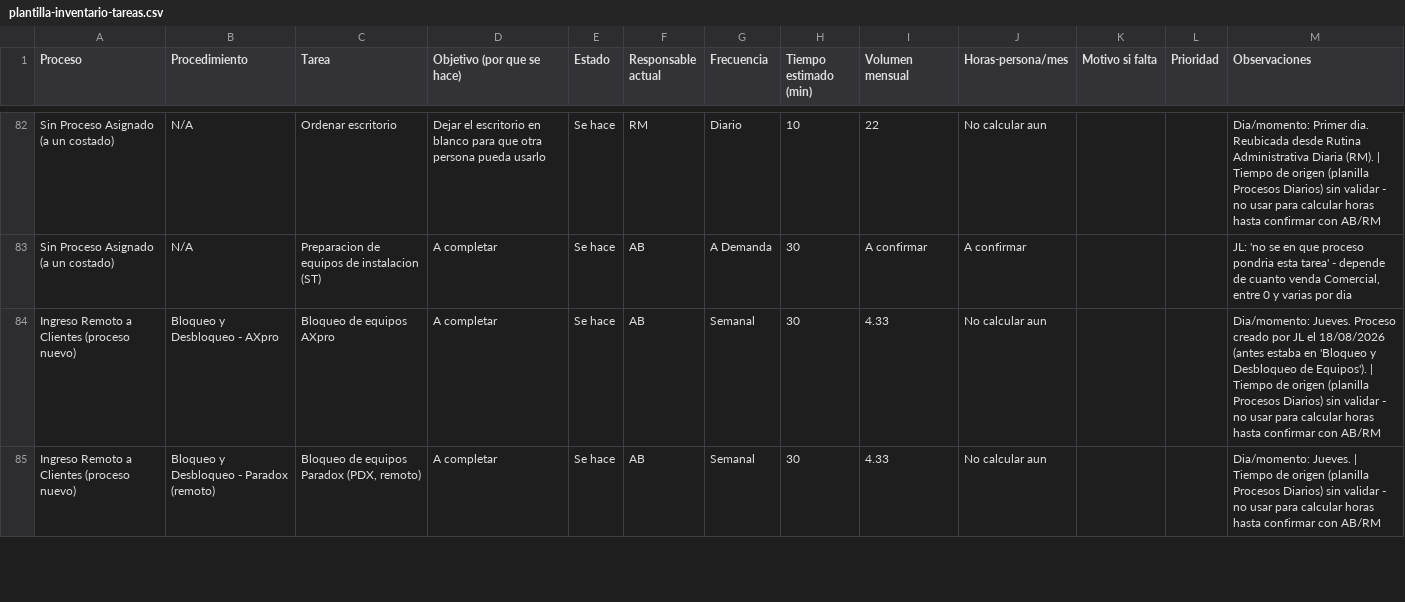
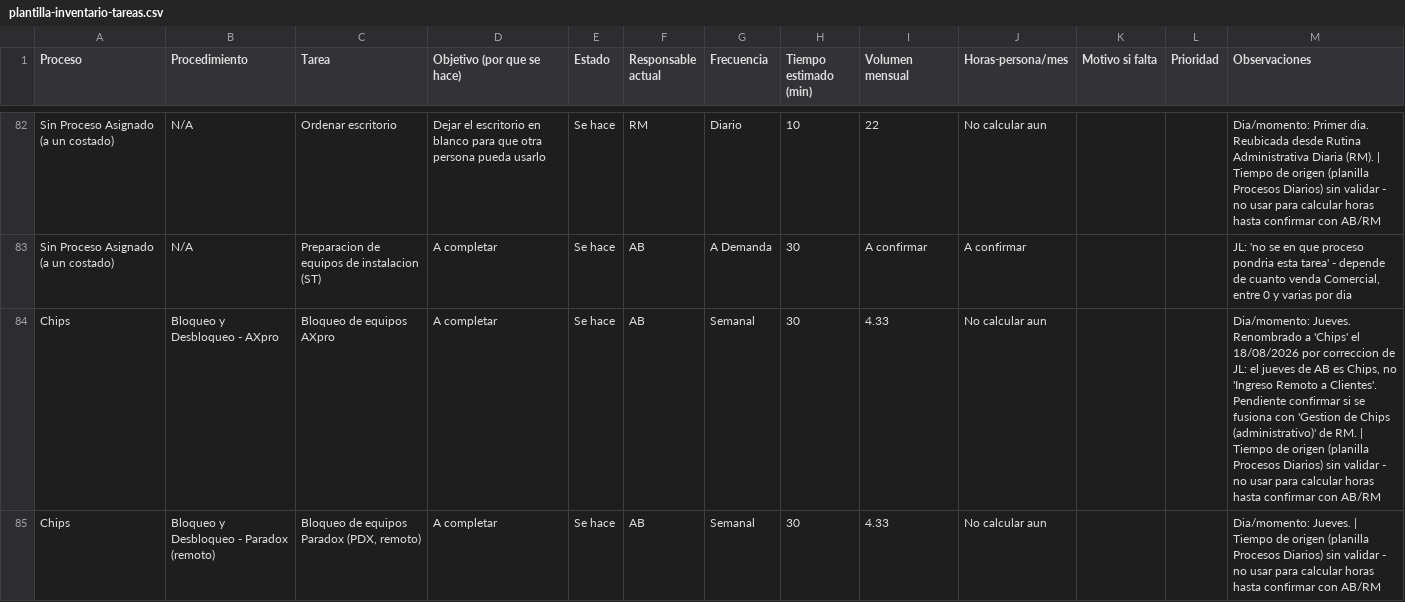
Before and after one commit to jl24hs/Reorganizaci-n-Logistica, a CSV file: docs/plantilla-inventario-tareas.csv, drawn as a sheet; only a part is shown, gaps mark what is left out; the diff covers the shown part only.

```diff
--- a/docs/plantilla-inventario-tareas.csv
+++ b/docs/plantilla-inventario-tareas.csv
@@ -83,3 +83,3 @@ Sin Proceso Asignado (a un costado),N/A,Ordenar escritorio,Dejar el escritorio e
 Sin Proceso Asignado (a un costado),N/A,Preparacion de equipos de instalacion (ST),A completar,Se hace,AB,A Demanda,30,A confirmar,A confirmar,,,"JL: 'no se en que proceso pondria esta tarea' - depende de cuanto venda Comercial, entre 0 y varias por dia"
-Ingreso Remoto a Clientes (proceso nuevo),Bloqueo y Desbloqueo - AXpro,Bloqueo de equipos AXpro,A completar,Se hace,AB,Semanal,30,4.33,No calcular aun,,,Dia/momento: Jueves. Proceso creado por JL el 18/08/2026 (antes estaba en 'Bloqueo y Desbloqueo de Equipos'). | Tiempo de origen (planilla Procesos Diarios) sin validar - no usar para calcular horas hasta confirmar con AB/RM
-Ingreso Remoto a Clientes (proceso nuevo),Bloqueo y Desbloqueo - Paradox (remoto),"Bloqueo de equipos Paradox (PDX, remoto)",A completar,Se hace,AB,Semanal,30,4.33,No calcular aun,,,Dia/momento: Jueves. | Tiempo de origen (planilla Procesos Diarios) sin validar - no usar para calcular horas hasta confirmar con AB/RM
+Chips,Bloqueo y Desbloqueo - AXpro,Bloqueo de equipos AXpro,A completar,Se hace,AB,Semanal,30,4.33,No calcular aun,,,"Dia/momento: Jueves. Renombrado a 'Chips' el 18/08/2026 por correccion de JL: el jueves de AB es Chips, no 'Ingreso Remoto a Clientes'. Pendiente confirmar si se fusiona con 'Gestion de Chips (administrativo)' de RM. | Tiempo de origen (planilla Procesos Diarios) sin validar - no usar para calcular horas hasta confirmar con AB/RM"
+Chips,Bloqueo y Desbloqueo - Paradox (remoto),"Bloqueo de equipos Paradox (PDX, remoto)",A completar,Se hace,AB,Semanal,30,4.33,No calcular aun,,,Dia/momento: Jueves. | Tiempo de origen (planilla Procesos Diarios) sin validar - no usar para calcular horas hasta confirmar con AB/RM
```
Also changed, not shown: 2 edited cells elsewhere in this file, 2 other files.
